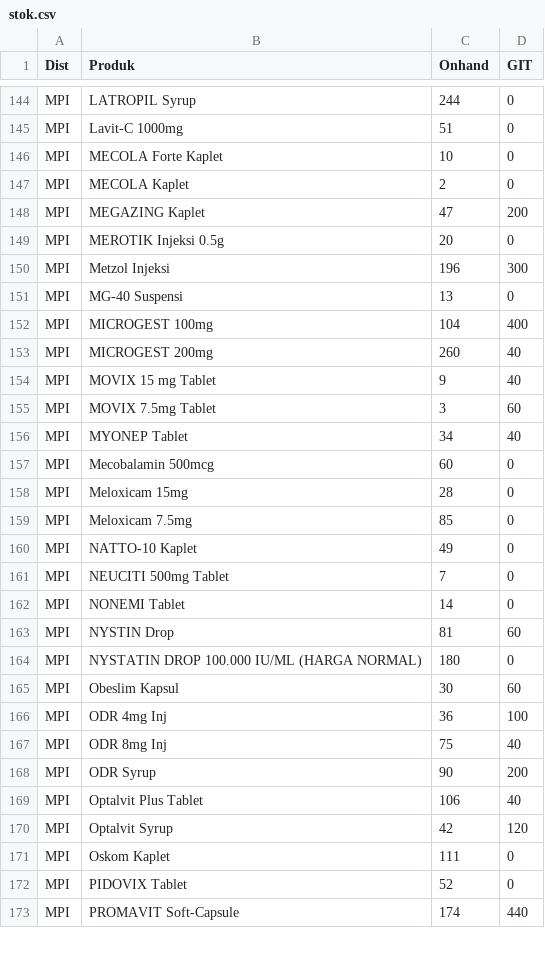
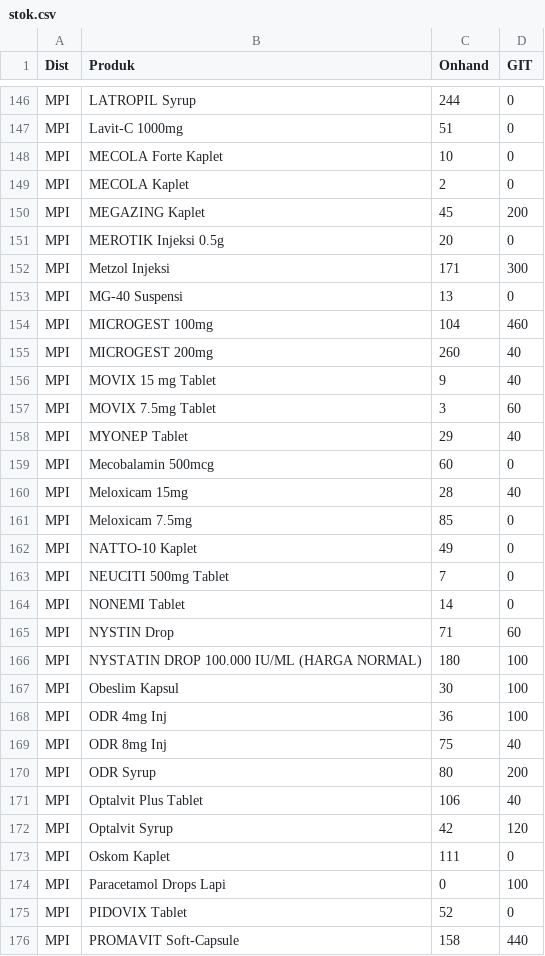
Before and after one commit to TIMSMD24/DataSMD, a CSV file: stok.csv, drawn as a sheet; only a part is shown, gaps mark what is left out; the diff covers the shown part only.

```diff
--- a/stok.csv
+++ b/stok.csv
@@ -147,7 +149,7 @@ MPI,MECOLA Forte Kaplet,10,0
 MPI,MECOLA Kaplet,2,0
-MPI,MEGAZING Kaplet,47,200
+MPI,MEGAZING Kaplet,45,200
 MPI,MEROTIK Injeksi 0.5g,20,0
-MPI,Metzol Injeksi,196,300
+MPI,Metzol Injeksi,171,300
 MPI,MG-40 Suspensi,13,0
-MPI,MICROGEST 100mg,104,400
+MPI,MICROGEST 100mg,104,460
 MPI,MICROGEST 200mg,260,40
@@ -155,5 +157,5 @@ MPI,MOVIX 15 mg Tablet,9,40
 MPI,MOVIX 7.5mg Tablet,3,60
-MPI,MYONEP Tablet,34,40
+MPI,MYONEP Tablet,29,40
 MPI,Mecobalamin 500mcg,60,0
-MPI,Meloxicam 15mg,28,0
+MPI,Meloxicam 15mg,28,40
 MPI,Meloxicam 7.5mg,85,0
@@ -162,8 +164,8 @@ MPI,NEUCITI 500mg Tablet,7,0
 MPI,NONEMI Tablet,14,0
-MPI,NYSTIN Drop,81,60
-MPI,NYSTATIN DROP 100.000 IU/ML (HARGA NORMAL),180,0
-MPI,Obeslim Kapsul,30,60
+MPI,NYSTIN Drop,71,60
+MPI,NYSTATIN DROP 100.000 IU/ML (HARGA NORMAL),180,100
+MPI,Obeslim Kapsul,30,100
 MPI,ODR 4mg Inj,36,100
 MPI,ODR 8mg Inj,75,40
-MPI,ODR Syrup,90,200
+MPI,ODR Syrup,80,200
 MPI,Optalvit Plus Tablet,106,40
@@ -171,3 +173,4 @@ MPI,Optalvit Syrup,42,120
 MPI,Oskom Kaplet,111,0
+MPI,Paracetamol Drops Lapi ,0,100
 MPI,PIDOVIX Tablet,52,0
-MPI,PROMAVIT Soft-Capsule,174,440
+MPI,PROMAVIT Soft-Capsule,158,440
```
Also changed, not shown: 2 added rows, 2 removed rows and 160 edited cells elsewhere in this file.
